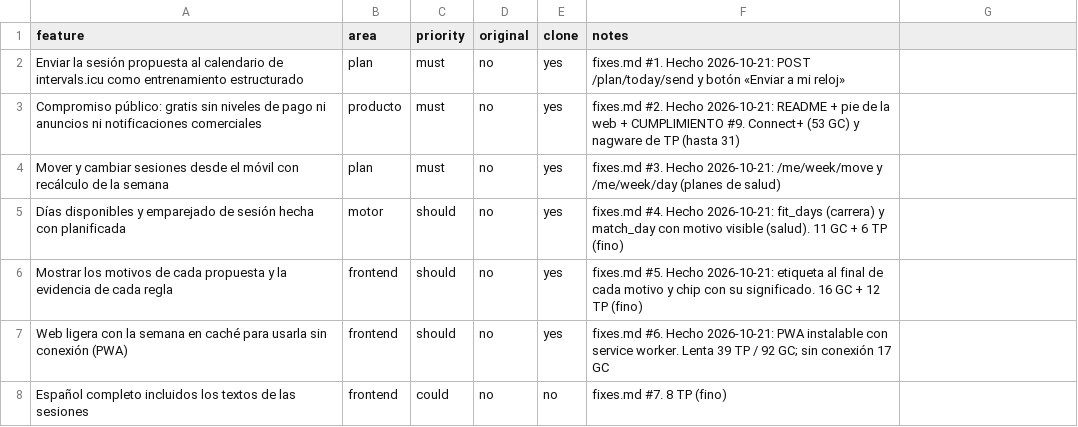
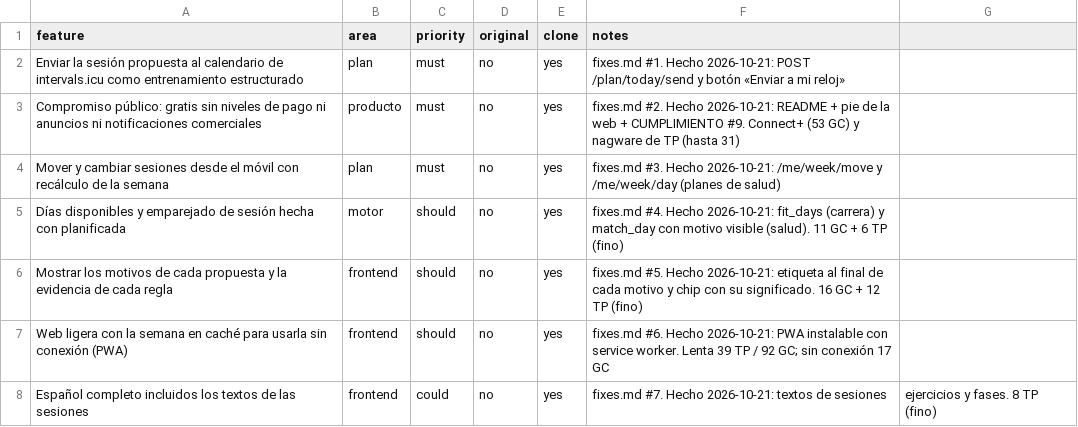
Before and after one commit to Mrclusterman/trainsync, a CSV file: replica/features.csv, drawn as a sheet.

Commit message:
Mejora 7: español completo en sesiones, ejercicios y fases
- Ejercicios y términos de natación en español con el nombre habitual entre paréntesis
- Fases Pico y Puesta a punto en la web; Transición bici-carrera en vez de Brick
- La sintaxis que exige intervals.icu (HR, Pace) no cambia
- fixes.md #7 y features.csv

```diff
--- a/replica/features.csv
+++ b/replica/features.csv
@@ -7,2 +7,2 @@ Mostrar los motivos de cada propuesta y la evidencia de cada regla,frontend,shou
 Web ligera con la semana en caché para usarla sin conexión (PWA),frontend,should,no,yes,fixes.md #6. Hecho 2026-10-21: PWA instalable con service worker. Lenta 39 TP / 92 GC; sin conexión 17 GC
-Español completo incluidos los textos de las sesiones,frontend,could,no,no,fixes.md #7. 8 TP (fino)
+Español completo incluidos los textos de las sesiones,frontend,could,no,yes,fixes.md #7. Hecho 2026-10-21: textos de sesiones, ejercicios y fases. 8 TP (fino)
```
Also changed, not shown: 5 other files.
